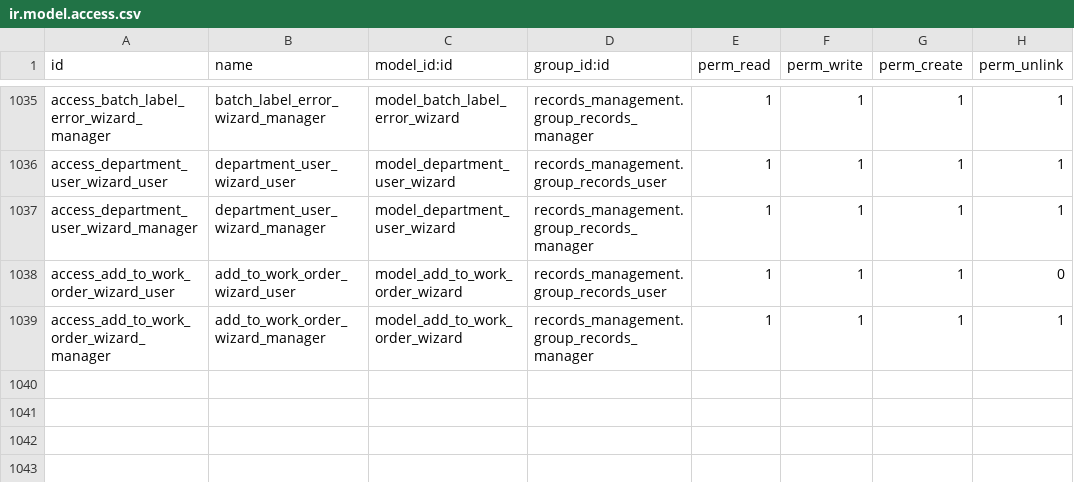
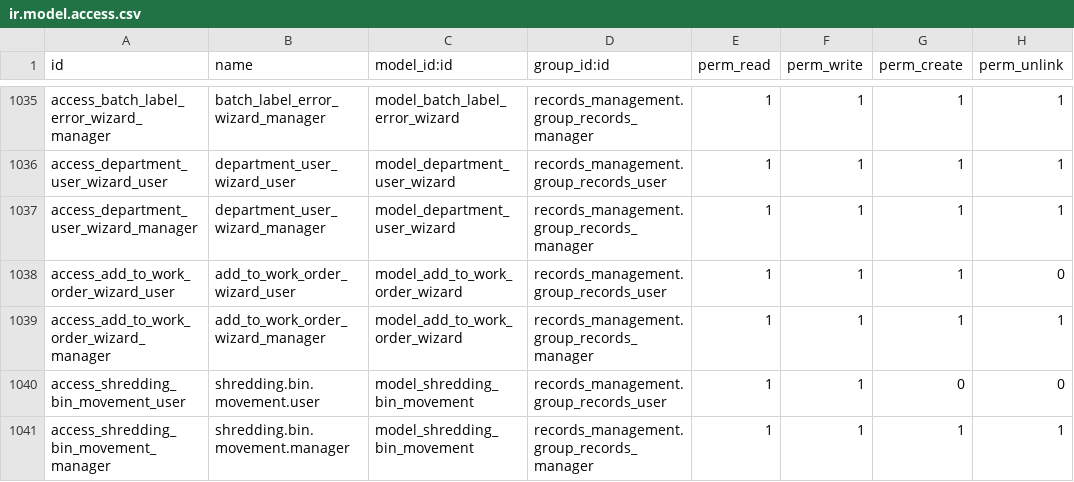
Before and after one commit to John75SunCity/ssh-git-github.com-odoo-odoo.git-18.0, a CSV file: records_management/security/ir.model.access.csv, drawn as a sheet; only a part is shown, gaps mark what is left out.

Commit message:
feat: Add bin inventory tracking, maintenance integration, and movement history
Shredding Bin Enhancements:
- Add warehouse_location_id for home warehouse tracking
- Add maintenance_request_id and maintenance_request_ids for repair tracking
- Add movement_ids One2many for full movement audit trail
- Add loss tracking fields (loss_date, loss_reason, loss_stock_move_id)
- Add 'lost' status option for written-off bins

New Action Methods:
- action_send_to_maintenance() - Creates maintenance request, updates status
- action_return_from_maintenance() - Returns bin to available status
- action_mark_as_lost() - Marks bin as lost and archives
- action_deploy_to_customer() - Opens deployment wizard
- action_return_to_warehouse() - Returns bin from customer to warehouse
- action_view_movements() - View movement history
- action_view_maintenance_history() - View maintenance history
- _record_movement() - Internal method to log all bin movements

New Model:
- shredding.bin.movement - Tracks all status/location changes with full audit trail

Maintenance Integration:
- Add shredding_bin_id field to maintenance.request
- Bins can now be sent to maintenance module for repair tracking

This enables:
- Full lifecycle tracking of bins (warehouse → customer → maintenance → retired/lost)
- Integration with Odoo Maintenance for repairs
- Movement audit trail for compliance

```diff
--- a/records_management/security/ir.model.access.csv
+++ b/records_management/security/ir.model.access.csv
@@ -1039 +1039,3 @@ access_add_to_work_order_wizard_user,add_to_work_order_wizard_user,model_add_to_
 access_add_to_work_order_wizard_manager,add_to_work_order_wizard_manager,model_add_to_work_order_wizard,records_management.group_records_manager,1,1,1,1
+access_shredding_bin_movement_user,shredding.bin.movement.user,model_shredding_bin_movement,records_management.group_records_user,1,1,0,0
+access_shredding_bin_movement_manager,shredding.bin.movement.manager,model_shredding_bin_movement,records_management.group_records_manager,1,1,1,1
```
Also changed, not shown: 5 other files.
